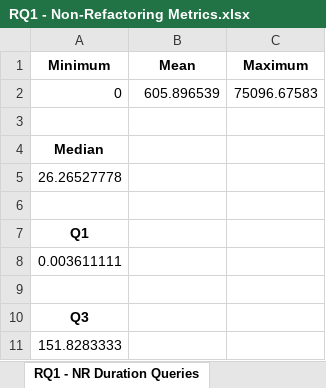
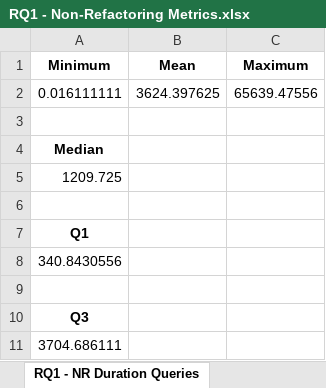
Before and after one commit to SE4AIResearch/SSW567-Fall2023-Group4, an Excel workbook: RQ1 - Non-Refactoring Metrics.xlsx, sheet RQ1 - NR Duration Queries, drawn as a sheet; values as stored, in another font and other column widths than the file's, no borders; removed rows and columns are numbered as before the commit, all else as after; the diff names each change by its address in the sheet, - before the commit and + after, or states it on an @@ line.

```diff
--- a/RQ1 - Non-Refactoring Metrics.xlsx (sheet RQ1 - NR Duration Queries)
+++ b/RQ1 - Non-Refactoring Metrics.xlsx (sheet RQ1 - NR Duration Queries)
-row 2: 0 | 605.896539 | 75096.67583
+row 2: 0.016111111 | 3624.397625 | 65639.47556
-A5 (Minimum): 26.26527778
+A5 (Minimum): 1209.725
-A8 (Minimum): 0.003611111
+A8 (Minimum): 340.8430556
-A11 (Minimum): 151.8283333
+A11 (Minimum): 3704.686111
```
Also changed, not shown: sheet RQ1 - NR Length Description Que, sheet RQ1 - NR Files Queries, sheet RQ1 - NR Reviewers queries, sheet RQ1 - NR Code Churn Queries, sheet RQ1 - NR Review Comments Querie, sheet RQ1 - NR Revisisons Queries, 2 more sheets, 5 other files.
